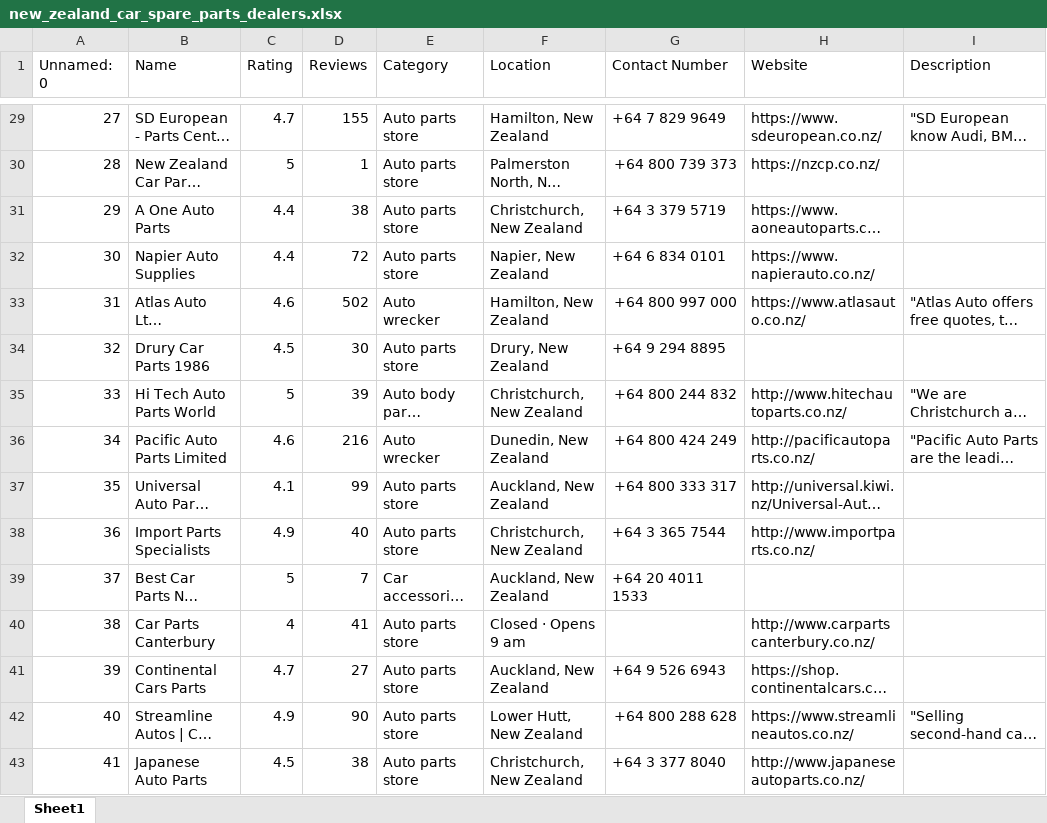
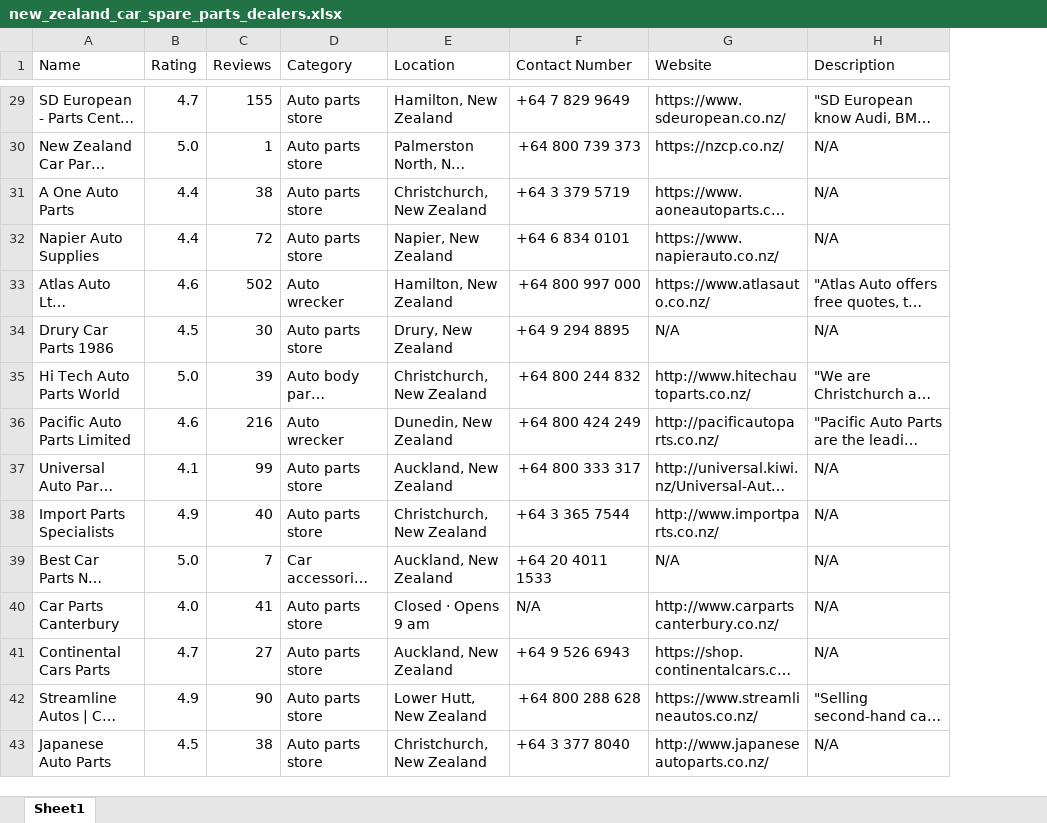
Before and after one commit to mibrahimbashir/Car-Dealers-Scraper, an Excel workbook: new_zealand_car_spare_parts_dealers.xlsx, sheet Sheet1, drawn as a sheet; only a part is shown, gaps mark what is left out; long unchanged cells end in …; values as stored, in another font and other column widths than the file's, no cell formats; removed rows and columns are numbered as before the commit, all else as after; the diff covers the shown part only; the diff names each change by its address in the sheet, - before the commit and + after, or states it on an @@ line.

```diff
--- a/new_zealand_car_spare_parts_dealers.xlsx (sheet Sheet1)
+++ b/new_zealand_car_spare_parts_dealers.xlsx (sheet Sheet1)
-column A (Unnamed: 0), rows 29-43: 27 | 28 | 29 | 30 | 31 | 32 | 33 | 34 | 35 | 36 | 37 | 38 | 39 | 40 | 41
-B30 (Rating): 5
+B30 (Rating): 5.0
-H30:H32 (Description): (empty)
+H30:H32 (Description): N/A
-G34 (Website): (empty)
+G34 (Website): N/A
-H34 (Description): (empty)
+H34 (Description): N/A
-B35 (Rating): 5
+B35 (Rating): 5.0
-H37:H41 (Description): (empty)
+H37:H41 (Description): N/A
-B39 (Rating): 5
+B39 (Rating): 5.0
-G39 (Website): (empty)
+G39 (Website): N/A
-B40 (Rating): 4
+B40 (Rating): 4.0
-F40 (Contact Number): (empty)
+F40 (Contact Number): N/A
-H43 (Description): (empty)
+H43 (Description): N/A
```
Also changed, not shown: 85 added rows, 98 removed rows, 15 moved rows and 129 edited cells elsewhere in this sheet, cell formats, new_zealand_car_dealers.xlsx, new_zealand_car_rentals.xlsx, 7 other files.
